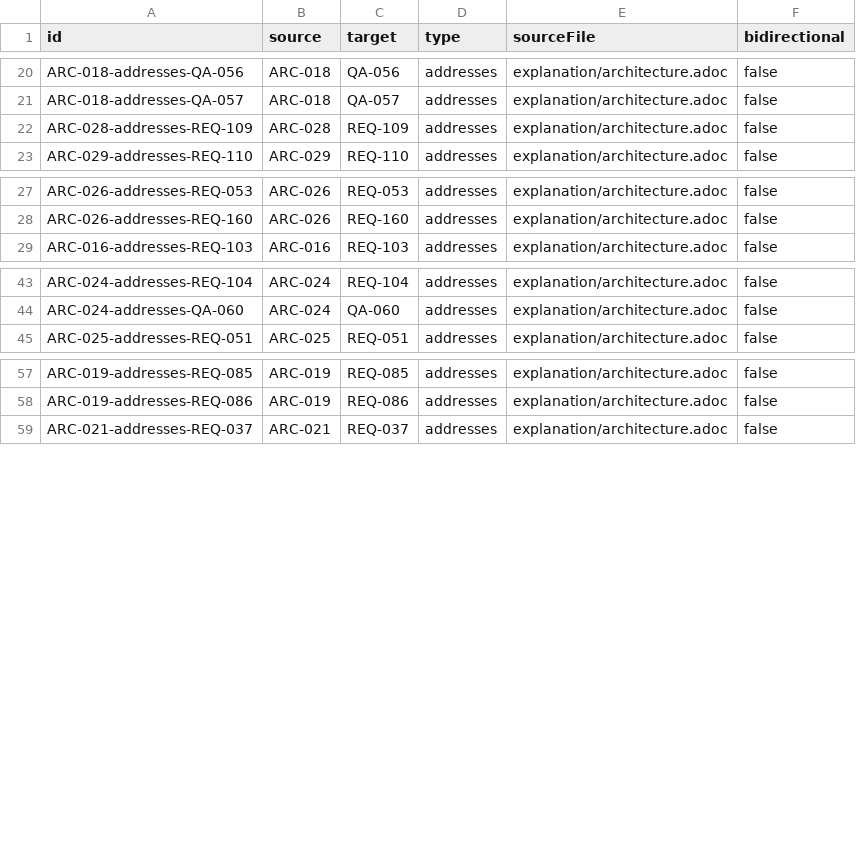
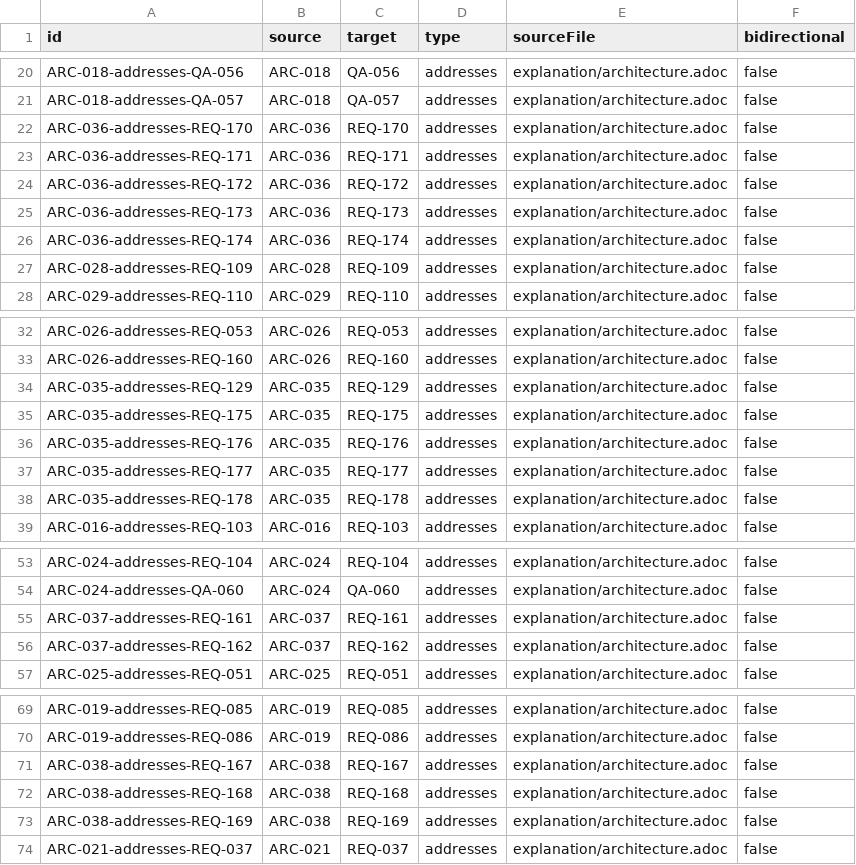
Before and after one commit to rattermeyer/antora-tracer, a CSV file: examples/tracer/modules/ROOT/attachments/traceability/relationships.csv, drawn as a sheet; only a part is shown, gaps mark what is left out; the diff covers the shown part only; the diff names each change by its address in the sheet, - before the commit and + after, or states it on an @@ line.

```diff
--- a/examples/tracer/modules/ROOT/attachments/traceability/relationships.csv
+++ b/examples/tracer/modules/ROOT/attachments/traceability/relationships.csv
+row 22: ARC-036-addresses-REQ-170 | ARC-036 | REQ-170 | addresses | explanation/architecture.adoc | false
+row 23: ARC-036-addresses-REQ-171 | ARC-036 | REQ-171 | addresses | explanation/architecture.adoc | false
+row 24: ARC-036-addresses-REQ-172 | ARC-036 | REQ-172 | addresses | explanation/architecture.adoc | false
+row 25: ARC-036-addresses-REQ-173 | ARC-036 | REQ-173 | addresses | explanation/architecture.adoc | false
+row 26: ARC-036-addresses-REQ-174 | ARC-036 | REQ-174 | addresses | explanation/architecture.adoc | false
+row 34: ARC-035-addresses-REQ-129 | ARC-035 | REQ-129 | addresses | explanation/architecture.adoc | false
+row 35: ARC-035-addresses-REQ-175 | ARC-035 | REQ-175 | addresses | explanation/architecture.adoc | false
+row 36: ARC-035-addresses-REQ-176 | ARC-035 | REQ-176 | addresses | explanation/architecture.adoc | false
+row 37: ARC-035-addresses-REQ-177 | ARC-035 | REQ-177 | addresses | explanation/architecture.adoc | false
+row 38: ARC-035-addresses-REQ-178 | ARC-035 | REQ-178 | addresses | explanation/architecture.adoc | false
+row 55: ARC-037-addresses-REQ-161 | ARC-037 | REQ-161 | addresses | explanation/architecture.adoc | false
+row 56: ARC-037-addresses-REQ-162 | ARC-037 | REQ-162 | addresses | explanation/architecture.adoc | false
+row 71: ARC-038-addresses-REQ-167 | ARC-038 | REQ-167 | addresses | explanation/architecture.adoc | false
+row 72: ARC-038-addresses-REQ-168 | ARC-038 | REQ-168 | addresses | explanation/architecture.adoc | false
+row 73: ARC-038-addresses-REQ-169 | ARC-038 | REQ-169 | addresses | explanation/architecture.adoc | false
```
Also changed, not shown: 1 removed row elsewhere in this file, examples/tracer/modules/ROOT/attachments/traceability/matrix-requirements-to-design.csv, examples/tracer/modules/ROOT/attachments/traceability/matrix-requirements-to-tests.csv, 8 other files.
